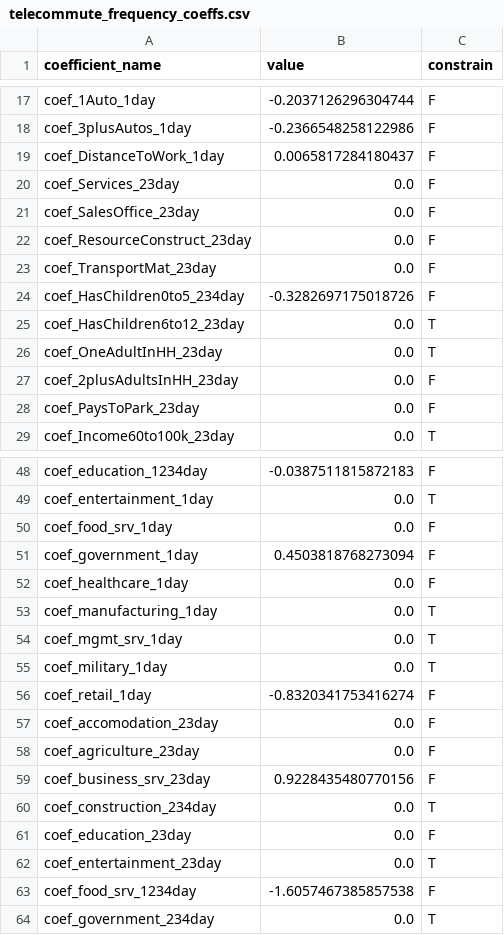
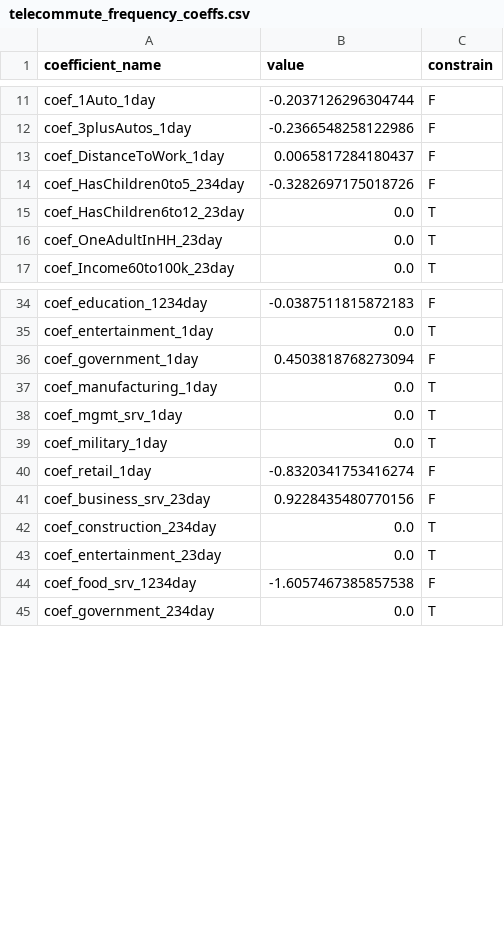
Before and after one commit to CTPSSTAFF/lighthouse, a CSV file: model/configs/telecommute_frequency_coeffs.csv, drawn as a sheet; only a part is shown, gaps mark what is left out; the diff covers the shown part only.

```diff
--- a/model/configs/telecommute_frequency_coeffs.csv
+++ b/model/configs/telecommute_frequency_coeffs.csv
@@ -19,6 +13,2 @@ coef_3plusAutos_1day,-0.2366548258122986,F
 coef_DistanceToWork_1day,0.0065817284180437,F
-coef_Services_23day,0.0,F
-coef_SalesOffice_23day,0.0,F
-coef_ResourceConstruct_23day,0.0,F
-coef_TransportMat_23day,0.0,F
 coef_HasChildren0to5_234day,-0.3282697175018726,F
@@ -26,4 +16,2 @@ coef_HasChildren6to12_23day,0.0,T
 coef_OneAdultInHH_23day,0.0,T
-coef_2plusAdultsInHH_23day,0.0,F
-coef_PaysToPark_23day,0.0,F
 coef_Income60to100k_23day,0.0,T
@@ -49,5 +35,3 @@ coef_education_1234day,-0.0387511815872183,F
 coef_entertainment_1day,0.0,T
-coef_food_srv_1day,0.0,F
 coef_government_1day,0.4503818768273094,F
-coef_healthcare_1day,0.0,F
 coef_manufacturing_1day,0.0,T
@@ -56,7 +40,4 @@ coef_military_1day,0.0,T
 coef_retail_1day,-0.8320341753416274,F
-coef_accomodation_23day,0.0,F
-coef_agriculture_23day,0.0,F
 coef_business_srv_23day,0.9228435480770156,F
 coef_construction_234day,0.0,T
-coef_education_23day,0.0,F
 coef_entertainment_23day,0.0,T
```
Also changed, not shown: 17 removed rows elsewhere in this file, 1 other file.
